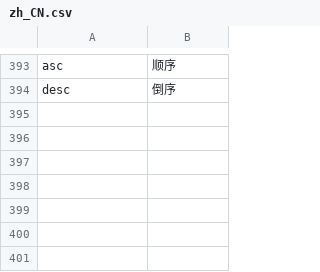
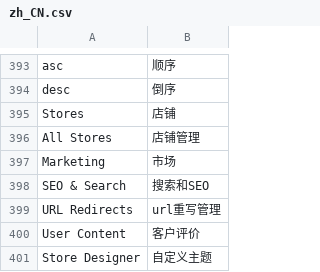
Before and after one commit to findever/mgt2, a CSV file: app/code/Magento/Core/i18n/zh_CN.csv, drawn as a sheet; only a part is shown, gaps mark what is left out.

```diff
--- a/app/code/Magento/Core/i18n/zh_CN.csv
+++ b/app/code/Magento/Core/i18n/zh_CN.csv
@@ -396 +396,8 @@
 "desc","倒序"
+"Stores","店铺"
+"All Stores","店铺管理"
+"Marketing","市场"
+"SEO & Search","搜索和SEO"
+"URL Redirects","url重写管理"
+"User Content","客户评价"
+"Store Designer","自定义主题"
```
Also changed, not shown: app/code/Magento/CatalogRule/i18n/zh_CN.csv, app/code/Magento/Cms/i18n/zh_CN.csv, 9 other files.
